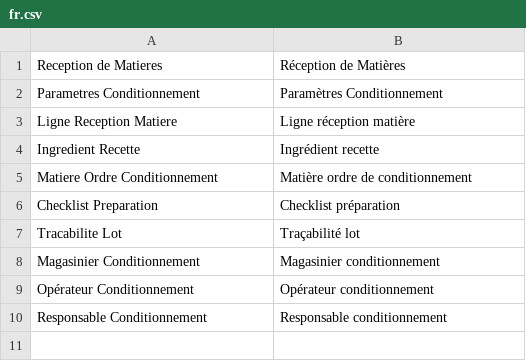
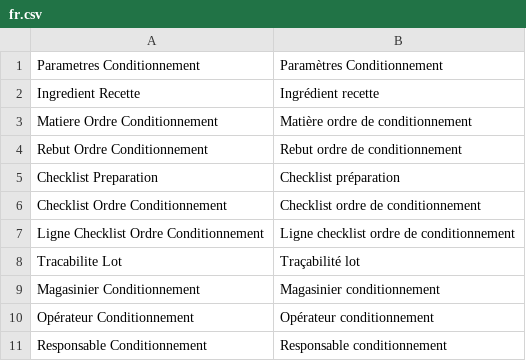
Before and after one commit to Medigone/unicare, a CSV file: unicare/translations/fr.csv, drawn as a sheet; removed rows and columns are numbered as before the commit, all else as after; the diff names each change by its address in the sheet, - before the commit and + after, or states it on an @@ line.

```diff
--- a/unicare/translations/fr.csv
+++ b/unicare/translations/fr.csv
-row 1: Reception de Matieres | Réception de Matières
-row 3: Ligne Reception Matiere | Ligne réception matière
+row 4: Rebut Ordre Conditionnement | Rebut ordre de conditionnement
+row 6: Checklist Ordre Conditionnement | Checklist ordre de conditionnement
+row 7: Ligne Checklist Ordre Conditionnement | Ligne checklist ordre de conditionnement
```
Also changed, not shown: 33 other files.
